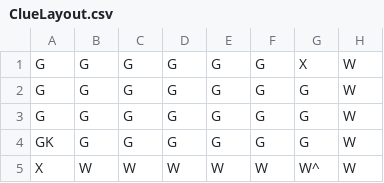
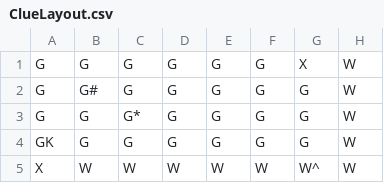
Before and after one commit to rbarmstrong/ClueGame, a CSV file: data/ClueLayout.csv, drawn as a sheet; only a part is shown; the diff names each change by its address in the sheet, - before the commit and + after, or states it on an @@ line.

```diff
--- a/data/ClueLayout.csv
+++ b/data/ClueLayout.csv
-B2: G
+B2: G#
-C3: G
+C3: G*
```
Also changed, not shown: 1 other file.
